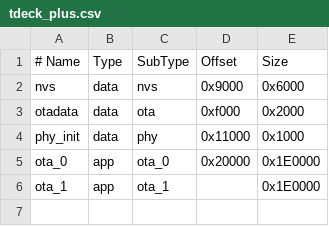
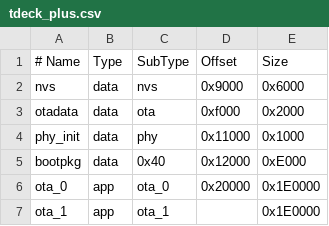
Before and after one commit to PastorCatto/PURR-OS-ESP32, a CSV file: PurrOS/partitions/tdeck_plus.csv, drawn as a sheet; the diff names each change by its address in the sheet, - before the commit and + after, or states it on an @@ line.

```diff
--- a/PurrOS/partitions/tdeck_plus.csv
+++ b/PurrOS/partitions/tdeck_plus.csv
+row 5: bootpkg | data | 0x40 | 0x12000 | 0xE000
```
Also changed, not shown: bootloader/partitions.csv, 16 other files.
